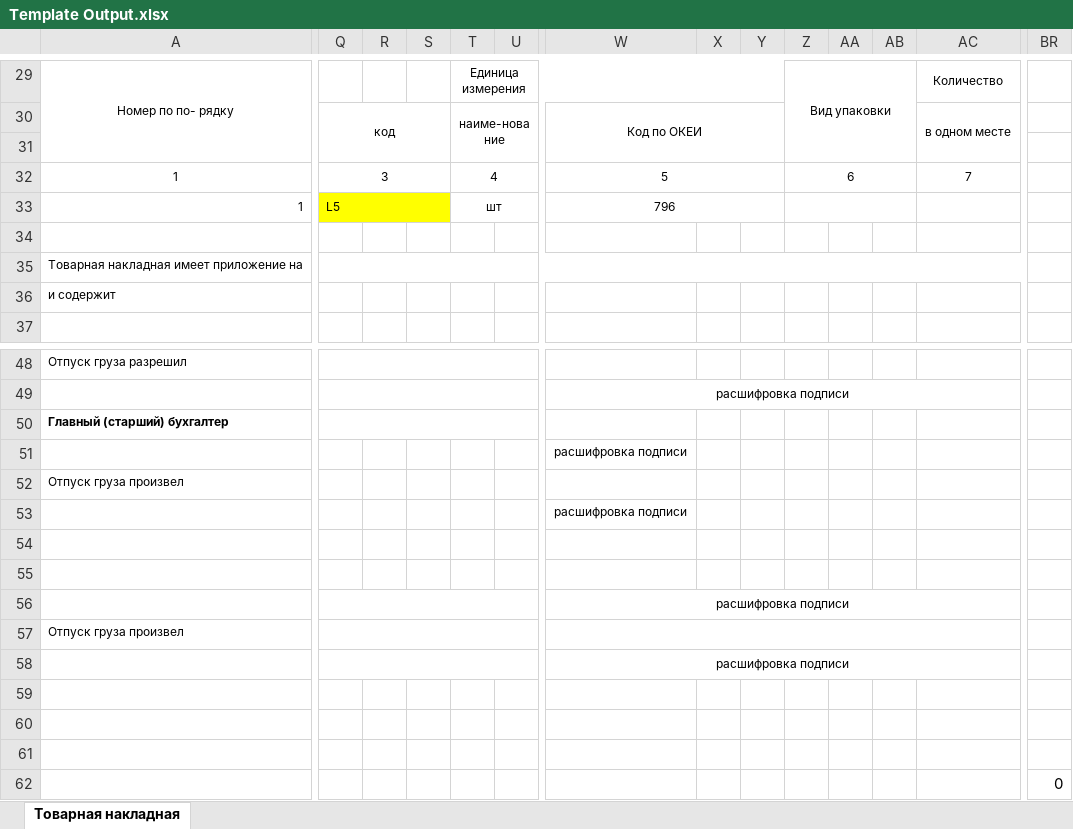
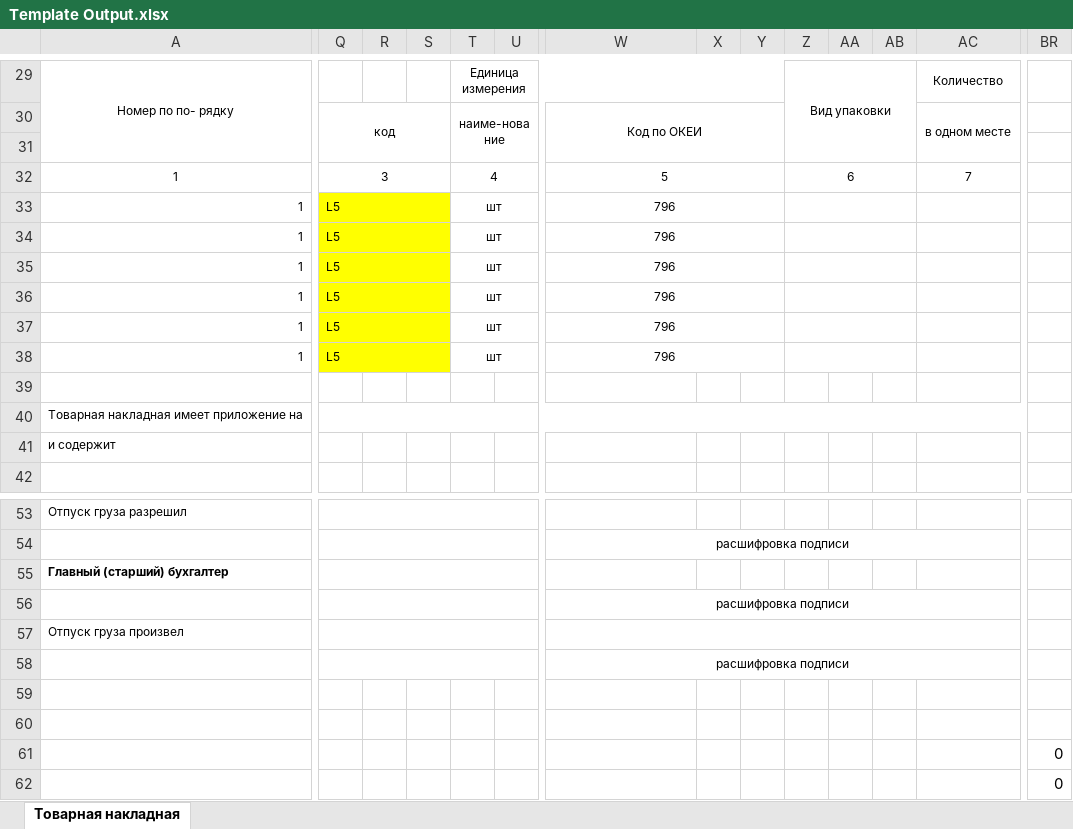
Before and after one commit to RayderXEE/Excel3, an Excel workbook: Template Output.xlsx, sheet Товарная накладная, drawn as a sheet; only a part is shown, gaps mark what is left out; values as stored, in another font and other column widths than the file's, no borders; removed rows and columns are numbered as before the commit, all else as after; rows hold the shown columns only; the diff covers the shown part only; the diff names each change by its address in the sheet, - before the commit and + after, or states it on an @@ line.

```diff
--- a/Template Output.xlsx (sheet Товарная накладная)
+++ b/Template Output.xlsx (sheet Товарная накладная)
-row 34: (empty)
+row 34: 1 | L5 |  |  | шт |  | 796
+row 35: 1 | L5 |  |  | шт |  | 796
+row 36: 1 | L5 |  |  | шт |  | 796
+row 37: 1 | L5 |  |  | шт |  | 796
+row 38: 1 | L5 |  |  | шт |  | 796
+row 39: (empty)
+Q56:U56 merged
+W56:AC56 merged
+Q57:U57 merged
+W57:AC57 merged
+Q58:U58 merged
+W58:AC58 merged
-row 56:  |  |  |  |  |  | расшифровка подписи
-row 57: Отпуск груза произвел
-row 58:  |  |  |  |  |  | расшифровка подписи
-row 59: (empty)
-BR61: (empty)
+BR61: 0
-row 61: (empty)
```
Also changed, not shown: merged cells elsewhere in this sheet, hidden cells, 3 other files.
